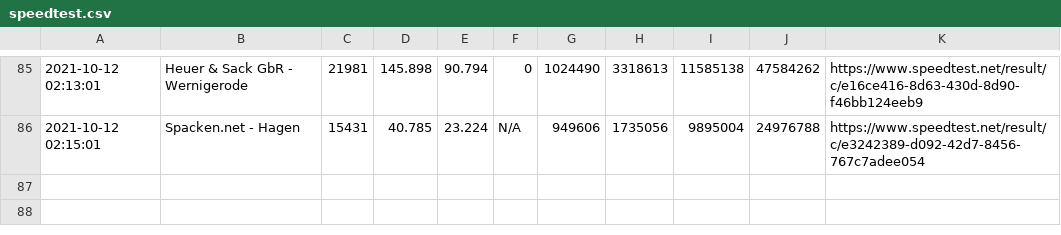
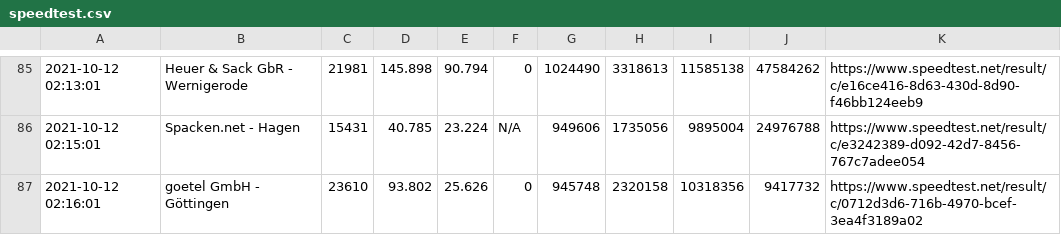
Before and after one commit to johannesbrandenburger/speedtestWG, a CSV file: speedtest.csv, drawn as a sheet; only a part is shown, gaps mark what is left out.

Commit message:
update data

```diff
--- a/speedtest.csv
+++ b/speedtest.csv
@@ -86 +86,2 @@
 "2021-10-12 02:15:01","Spacken.net - Hagen","15431","40.785","23.224","N/A","949606","1735056","9895004","24976788","https://www.speedtest.net/result/c/e3242389-d092-42d7-8456-767c7adee054"
+"2021-10-12 02:16:01","goetel GmbH - Göttingen","23610","93.802","25.626","0","945748","2320158","10318356","9417732","https://www.speedtest.net/result/c/0712d3d6-716b-4970-bcef-3ea4f3189a02"
```
